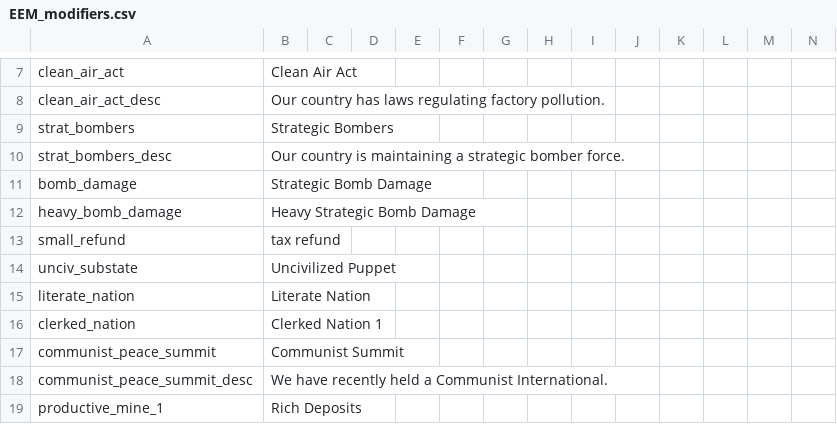
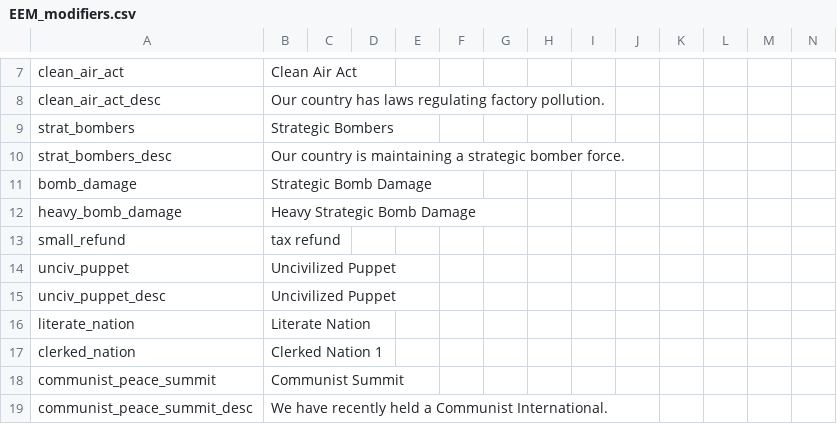
Before and after one commit to ujtcelvn/Ending_Extension_Mod, a CSV file: EEM/localisation/EEM_modifiers.csv, drawn as a sheet; only a part is shown, gaps mark what is left out; the shorter side is filled out with more unchanged rows.

```diff
--- a/EEM/localisation/EEM_modifiers.csv
+++ b/EEM/localisation/EEM_modifiers.csv
@@ -13,3 +13,4 @@ heavy_bomb_damage;Heavy Strategic Bomb Damage;;;;;;;;;;;;;
 small_refund; tax refund;;;;;;;;;;;;;
-unciv_substate;Uncivilized Puppet;;;;;;;;;;;;;
+unciv_puppet;Uncivilized Puppet;;;;;;;;;;;;;
+unciv_puppet_desc;Uncivilized Puppet;;;;;;;;;;;;;
 literate_nation;Literate Nation;;;;;;;;;;;;;
```
Also changed, not shown: 9 other files.
